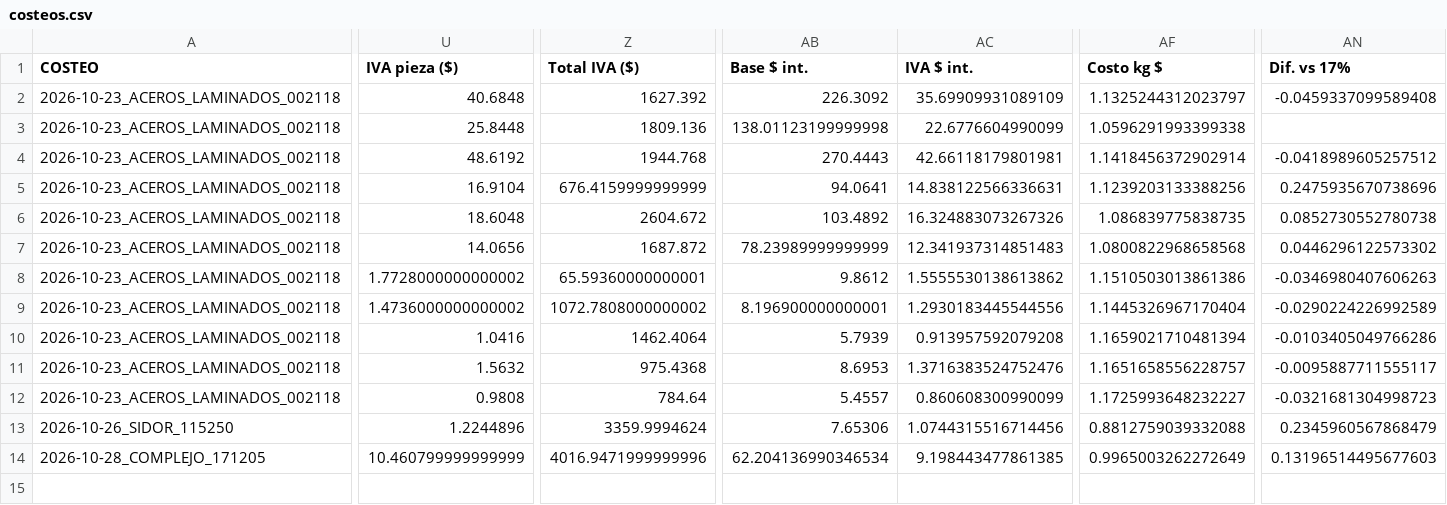
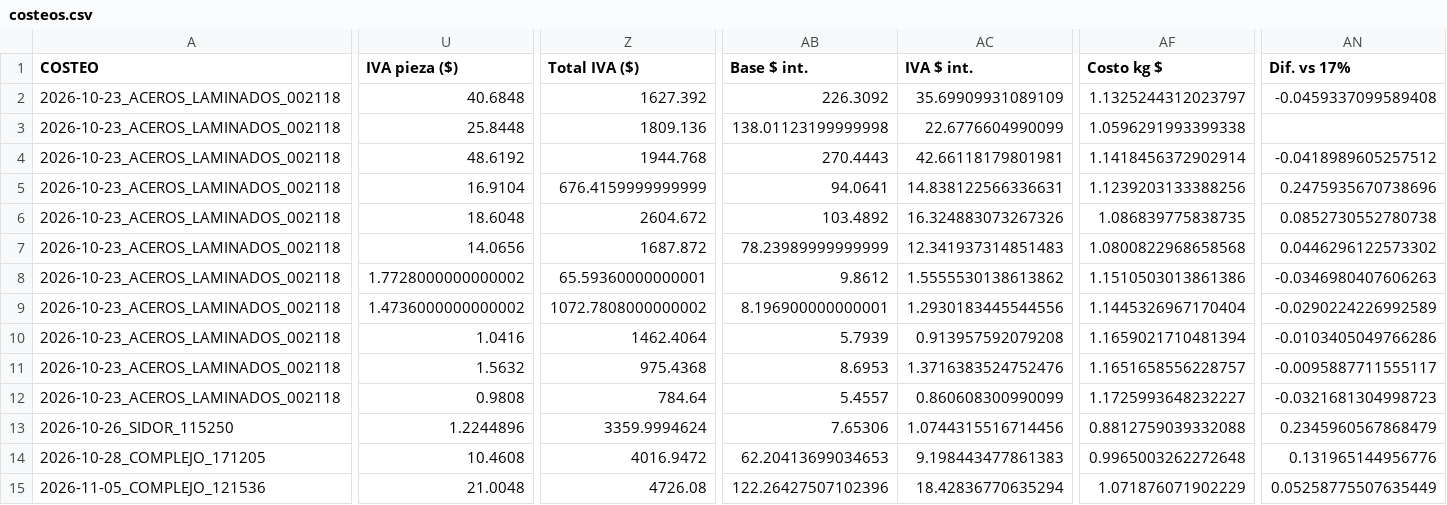
Before and after one commit to Aryana-ia/costeo-compras, a CSV file: data/costeos.csv, drawn as a sheet; only a part is shown, gaps mark what is left out; rows hold the shown columns only; the diff covers the shown part only; the diff names each change by its address in the sheet, - before the commit and + after, or states it on an @@ line.

Commit message:
Costeo 2026-11-05_COMPLEJO_121536 (detalle)

```diff
--- a/data/costeos.csv
+++ b/data/costeos.csv
-U14 (IVA pieza ($)): 10.460799999999999
+U14 (IVA pieza ($)): 10.4608
-Z14 (Total IVA ($)): 4016.9471999999996
+Z14 (Total IVA ($)): 4016.9472
-AB14 (Base $ int.): 62.204136990346534
+AB14 (Base $ int.): 62.20413699034653
-AC14 (IVA $ int.): 9.198443477861385
+AC14 (IVA $ int.): 9.198443477861383
-AF14 (Costo kg $): 0.9965003262272649
+AF14 (Costo kg $): 0.9965003262272648
-AN14 (Dif. vs 17%): 0.13196514495677603
+AN14 (Dif. vs 17%): 0.131965144956776
+row 15: 2026-11-05_COMPLEJO_121536 | 21.0048 | 4726.08 | 122.26427507102396 | 18.42836770635294 | 1.071876071902229 | 0.05258775507635449
```
Also changed, not shown: 1 edited cell elsewhere in this file.
